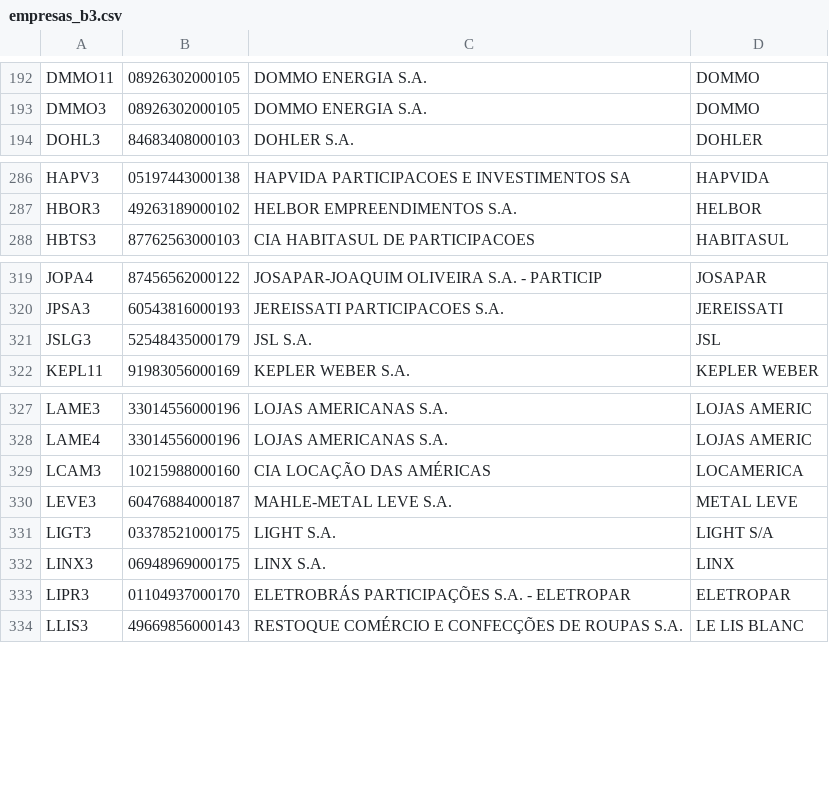
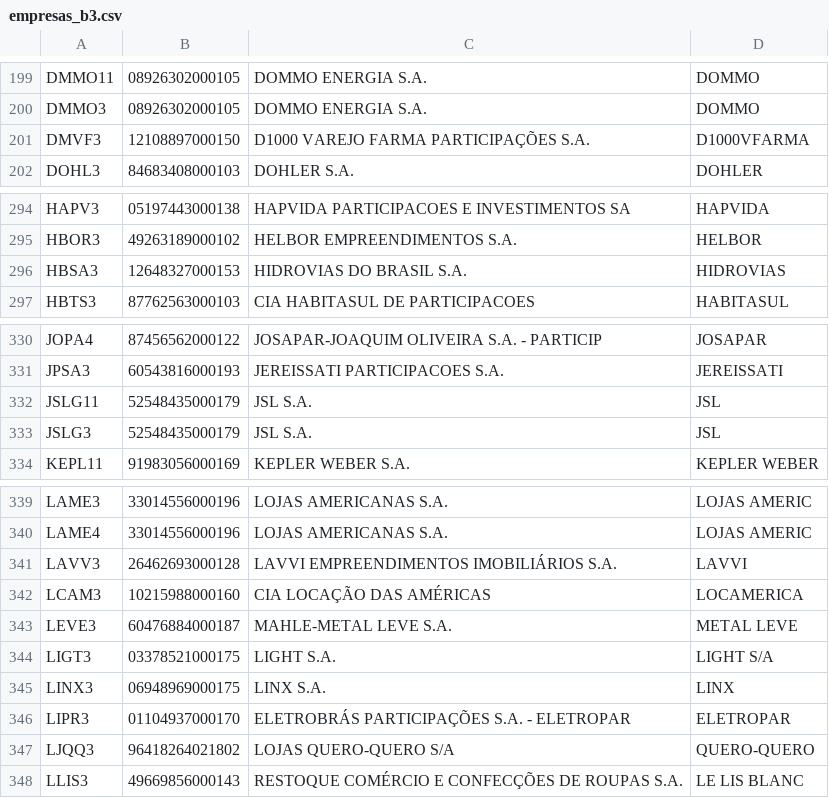
Before and after one commit to barbolo/ir_investidor, a CSV file: db/seeds/empresas_b3.csv, drawn as a sheet; only a part is shown, gaps mark what is left out; the diff covers the shown part only.

```diff
--- a/db/seeds/empresas_b3.csv
+++ b/db/seeds/empresas_b3.csv
@@ -193,2 +200,3 @@ DMMO11,08926302000105,DOMMO ENERGIA S.A.,DOMMO
 DMMO3,08926302000105,DOMMO ENERGIA S.A.,DOMMO
+DMVF3,12108897000150,D1000 VAREJO FARMA PARTICIPAÇÕES S.A.,D1000VFARMA
 DOHL3,84683408000103,DOHLER S.A.,DOHLER
@@ -287,2 +295,3 @@ HAPV3,05197443000138,HAPVIDA PARTICIPACOES E INVESTIMENTOS SA,HAPVIDA
 HBOR3,49263189000102,HELBOR EMPREENDIMENTOS S.A.,HELBOR
+HBSA3,12648327000153,HIDROVIAS DO BRASIL S.A.,HIDROVIAS
 HBTS3,87762563000103,CIA HABITASUL DE PARTICIPACOES,HABITASUL
@@ -320,2 +331,3 @@ JOPA4,87456562000122,JOSAPAR-JOAQUIM OLIVEIRA S.A. - PARTICIP,JOSAPAR
 JPSA3,60543816000193,JEREISSATI PARTICIPACOES S.A.,JEREISSATI
+JSLG11,52548435000179,JSL S.A.,JSL
 JSLG3,52548435000179,JSL S.A.,JSL
@@ -328,2 +340,3 @@ LAME3,33014556000196,LOJAS AMERICANAS S.A.,LOJAS AMERIC
 LAME4,33014556000196,LOJAS AMERICANAS S.A.,LOJAS AMERIC
+LAVV3,26462693000128,LAVVI EMPREENDIMENTOS IMOBILIÁRIOS S.A.,LAVVI
 LCAM3,10215988000160,CIA LOCAÇÃO DAS AMÉRICAS,LOCAMERICA
@@ -333,2 +346,3 @@ LINX3,06948969000175,LINX S.A.,LINX
 LIPR3,01104937000170,ELETROBRÁS PARTICIPAÇÕES S.A. - ELETROPAR,ELETROPAR
+LJQQ3,96418264021802,LOJAS QUERO-QUERO S/A,QUERO-QUERO
 LLIS3,49669856000143,RESTOQUE COMÉRCIO E CONFECÇÕES DE ROUPAS S.A.,LE LIS BLANC
```
Also changed, not shown: 17 added rows elsewhere in this file.
